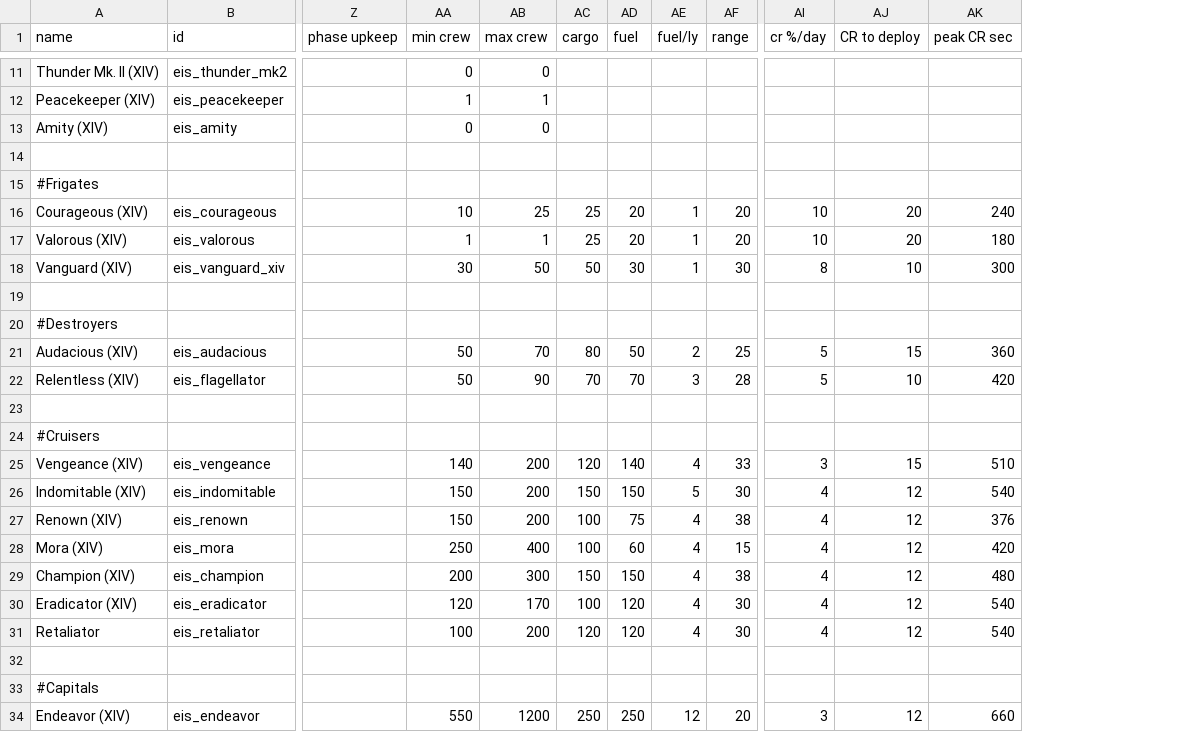
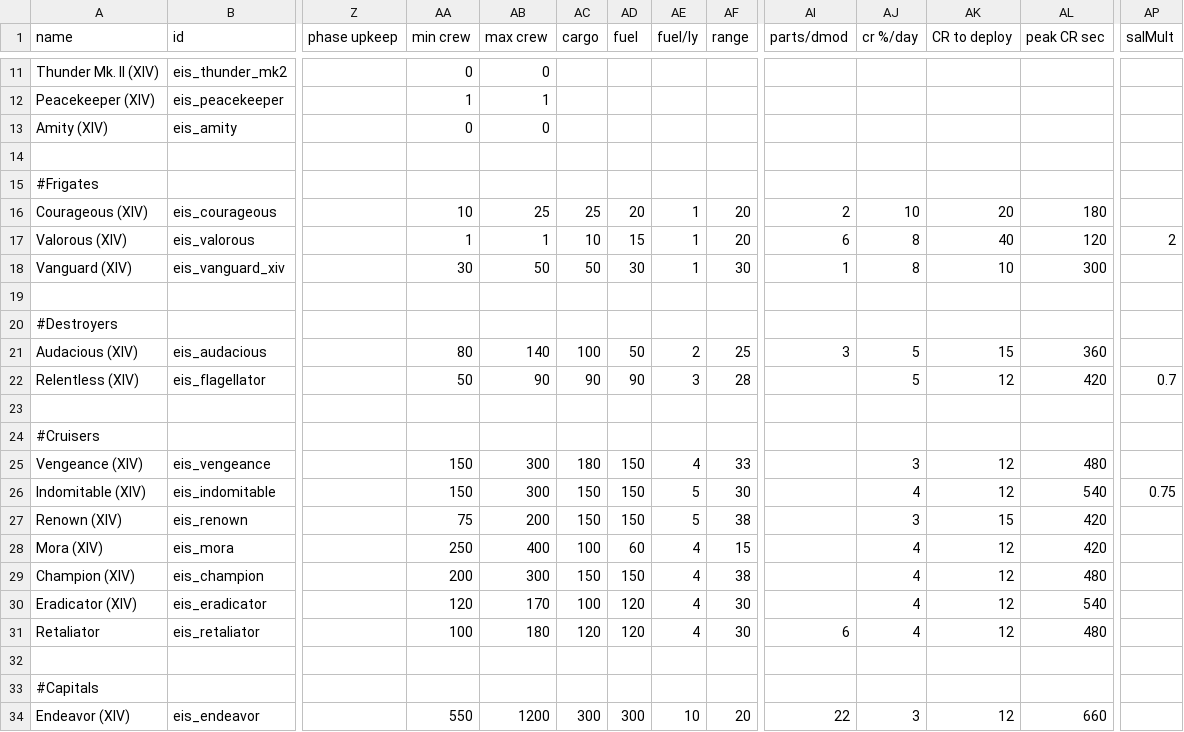
Before and after one commit to Selkieeee/Eternal-Iron-Shell, a CSV file: data/hulls/ship_data.csv, drawn as a sheet; only a part is shown, gaps mark what is left out; addresses are those after the commit; the diff covers the shown part only; the diff names each change by its address in the sheet, - before the commit and + after, or states it on an @@ line.

```diff
--- a/data/hulls/ship_data.csv
+++ b/data/hulls/ship_data.csv
+column AI (parts/dmod), rows 16-34: 2 | 6 | 1 |  |  | 3 |  |  |  |  |  |  |  |  |  | 6 |  |  | 22
+column AP (salMult), rows 17-26: 2 |  |  |  |  | 0.7 |  |  |  | 0.75
-AL16 (peak CR sec): 240
+AL16 (peak CR sec): 180
-AC17 (cargo): 25
+AC17 (cargo): 10
-AD17 (fuel): 20
+AD17 (fuel): 15
-AJ17 (cr %/day): 10
+AJ17 (cr %/day): 8
-AK17 (CR to deploy): 20
+AK17 (CR to deploy): 40
-AL17 (peak CR sec): 180
+AL17 (peak CR sec): 120
-AA21 (min crew): 50
+AA21 (min crew): 80
-AB21 (max crew): 70
+AB21 (max crew): 140
-AC21 (cargo): 80
+AC21 (cargo): 100
-AC22 (cargo): 70
+AC22 (cargo): 90
-AD22 (fuel): 70
+AD22 (fuel): 90
-AK22 (CR to deploy): 10
+AK22 (CR to deploy): 12
-AA25 (min crew): 140
+AA25 (min crew): 150
-AB25:AB26 (max crew): 200
+AB25:AB26 (max crew): 300
-AC25 (cargo): 120
+AC25 (cargo): 180
-AD25 (fuel): 140
+AD25 (fuel): 150
-AK25 (CR to deploy): 15
+AK25 (CR to deploy): 12
-AL25 (peak CR sec): 510
+AL25 (peak CR sec): 480
-AA27 (min crew): 150
+AA27 (min crew): 75
-AC27 (cargo): 100
+AC27 (cargo): 150
-AD27 (fuel): 75
+AD27 (fuel): 150
-AE27 (fuel/ly): 4
+AE27 (fuel/ly): 5
-AJ27 (cr %/day): 4
+AJ27 (cr %/day): 3
-AK27 (CR to deploy): 12
+AK27 (CR to deploy): 15
-AL27 (peak CR sec): 376
+AL27 (peak CR sec): 420
-AB31 (max crew): 200
+AB31 (max crew): 180
-AL31 (peak CR sec): 540
+AL31 (peak CR sec): 480
-AC34 (cargo): 250
+AC34 (cargo): 300
-AD34 (fuel): 250
+AD34 (fuel): 300
-AE34 (fuel/ly): 12
+AE34 (fuel/ly): 10
```
Also changed, not shown: 37 edited cells elsewhere in this file, data/campaign/rules.csv, 12 other files.
